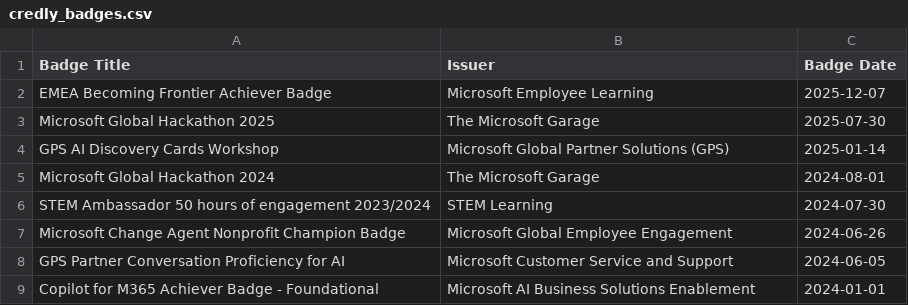
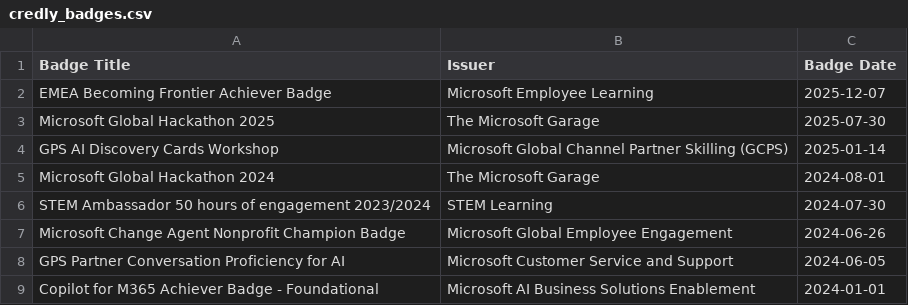
Before and after one commit to guygregory/exam-timeline, a CSV file: credly_badges.csv, drawn as a sheet; only a part is shown.

```diff
--- a/credly_badges.csv
+++ b/credly_badges.csv
@@ -3,3 +3,3 @@ EMEA Becoming Frontier Achiever Badge,Microsoft Employee Learning,2025-12-07
 Microsoft Global Hackathon 2025,The Microsoft Garage,2025-07-30
-GPS AI Discovery Cards Workshop,Microsoft Global Partner Solutions (GPS),2025-01-14
+GPS AI Discovery Cards Workshop,Microsoft Global Channel Partner Skilling (GCPS),2025-01-14
 Microsoft Global Hackathon 2024,The Microsoft Garage,2024-08-01
```
Also changed, not shown: 1 other file.
